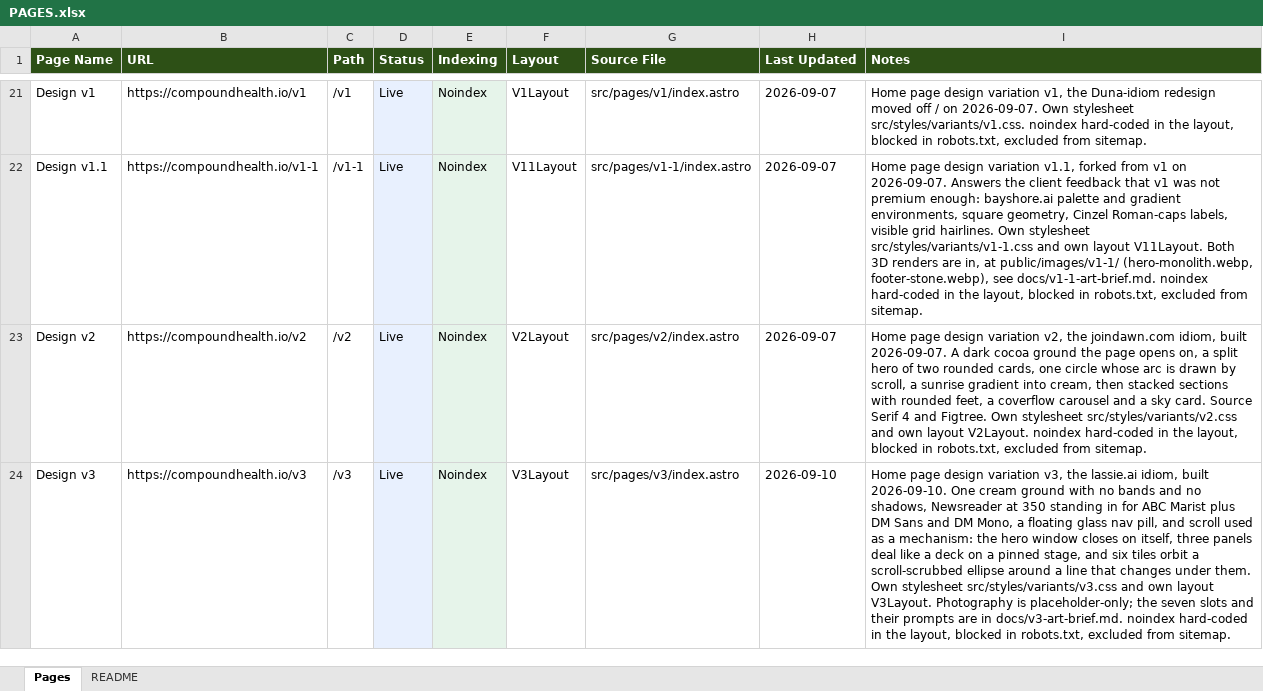
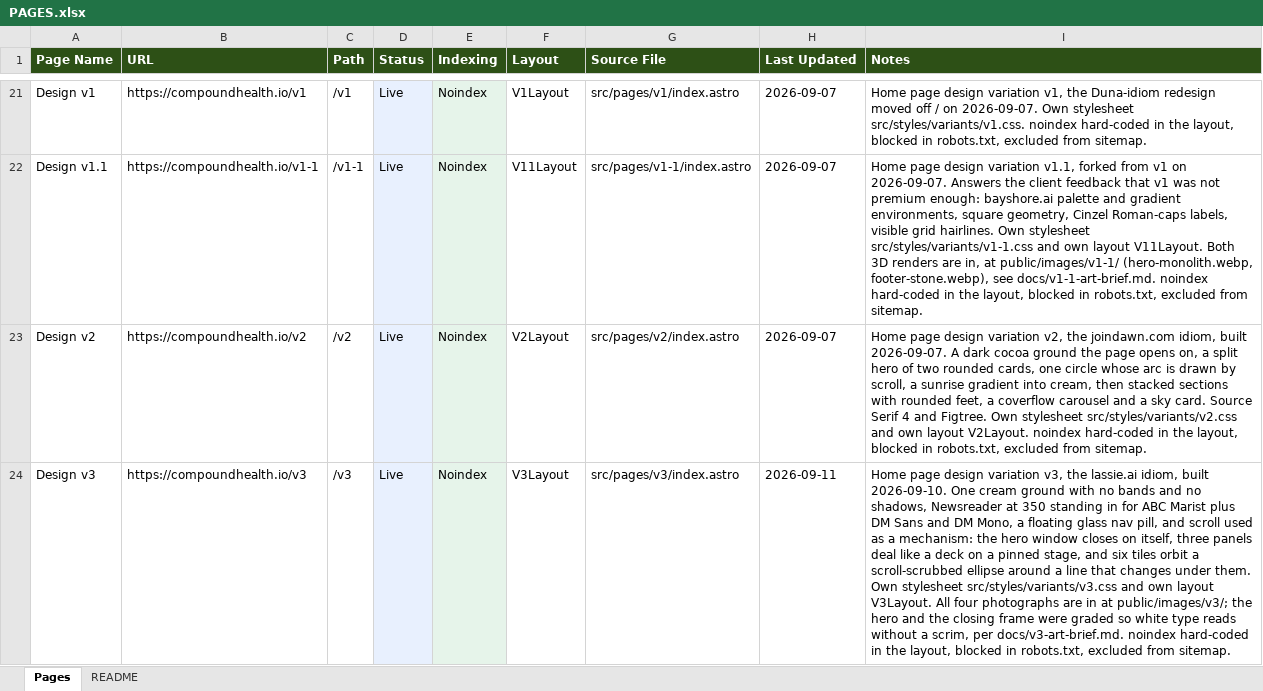
Before and after one commit to blottmarketing/compound-health, an Excel workbook: PAGES.xlsx, sheet Pages, drawn as a sheet; only a part is shown, gaps mark what is left out; values as stored, in another font and other column widths than the file's, no borders; the diff names each change by its address in the sheet, - before the commit and + after, or states it on an @@ line.

```diff
--- a/PAGES.xlsx (sheet Pages)
+++ b/PAGES.xlsx (sheet Pages)
-H24 (Last Updated): 2026-09-10
+H24 (Last Updated): 2026-09-11
-I24 (Notes): …layout V3Layout. Photography is placeholder-only; the seven slots and their prompts are in docs/v3-art-brief.md. noindex…
+I24 (Notes): …layout V3Layout. All four photographs are in at public/images/v3/; the hero and the closing frame were graded so white type reads without a scrim, per docs/v3-art-brief.md. noindex…
```
Also changed, not shown: 7 other files.
